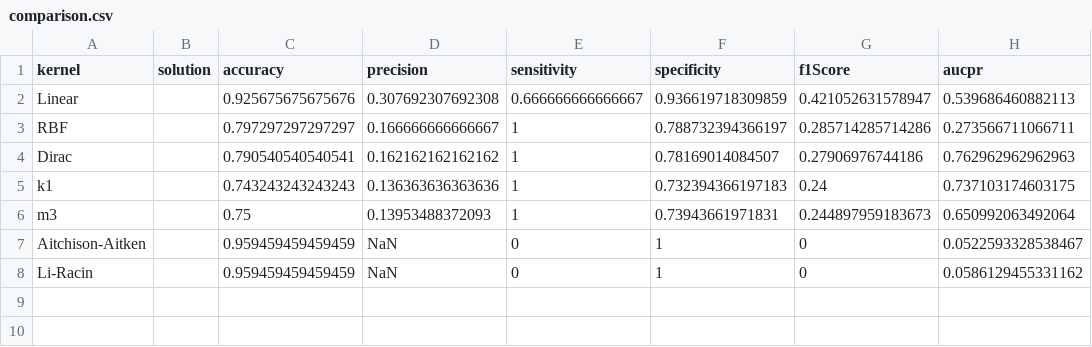
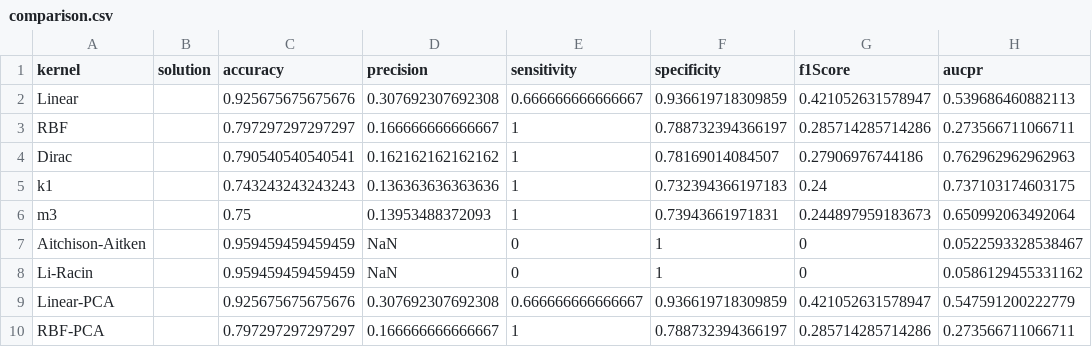
Before and after one commit to matthias-pichler/kMRCD, a CSV file: tables/lymphography_kernels/comparison.csv, drawn as a sheet; the diff names each change by its address in the sheet, - before the commit and + after, or states it on an @@ line.

```diff
--- a/tables/lymphography_kernels/comparison.csv
+++ b/tables/lymphography_kernels/comparison.csv
+row 9: Linear-PCA |  | 0.925675675675676 | 0.307692307692308 | 0.666666666666667 | 0.936619718309859 | 0.421052631578947 | 0.547591200222779
+row 10: RBF-PCA |  | 0.797297297297297 | 0.166666666666667 | 1 | 0.788732394366197 | 0.285714285714286 | 0.273566711066711
```
Also changed, not shown: tables/breast-cancer-wisconsin_kernels/comparison.csv, 6 other files.
